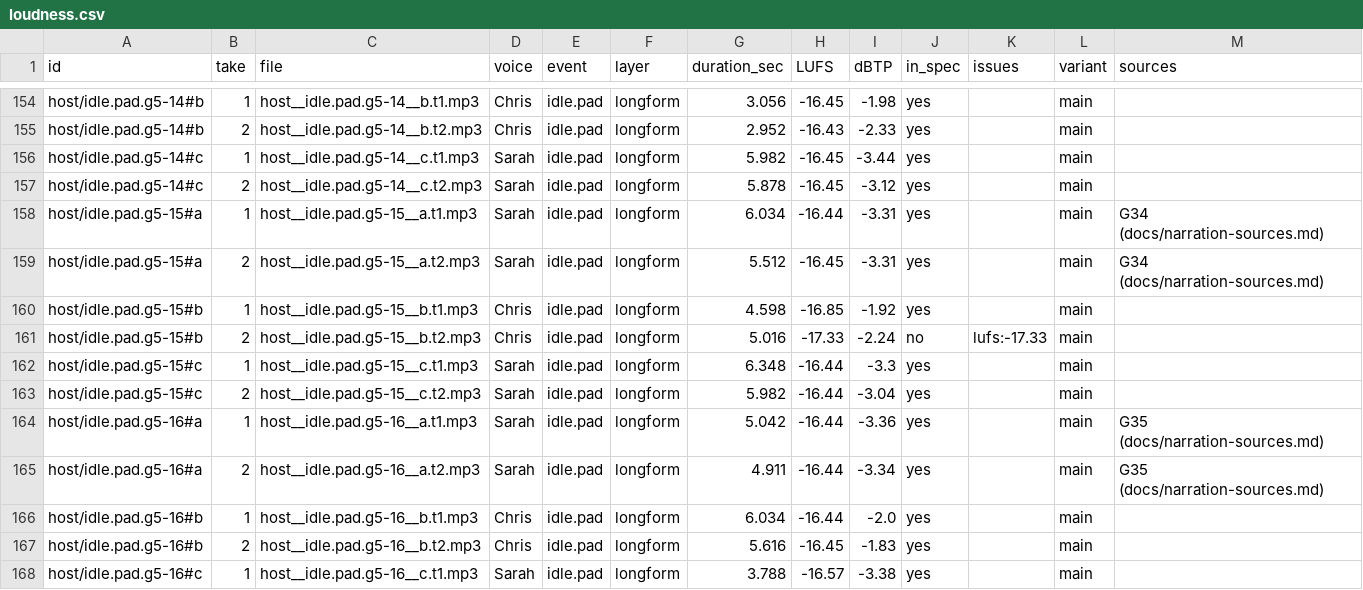
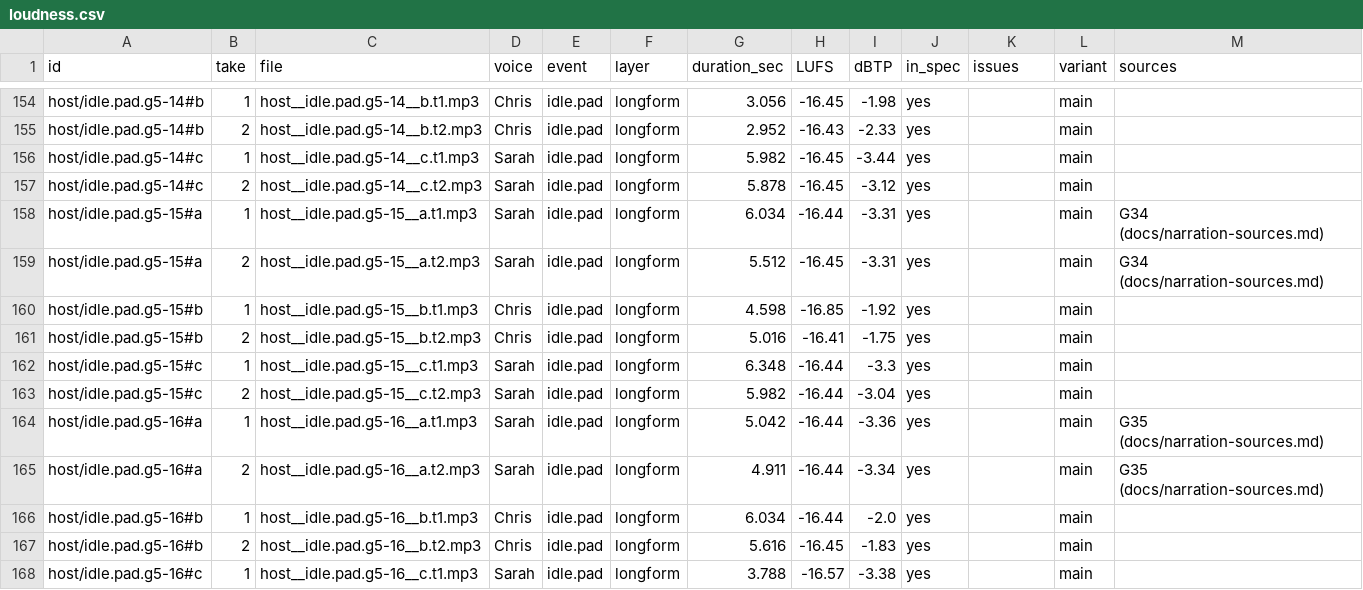
Before and after one commit to becktj90/kestrel-heavy, a CSV file: audio/staging/B05/loudness.csv, drawn as a sheet; only a part is shown, gaps mark what is left out.

Commit message:
Narration staging: B05 loudness re-norm (1 takes, no new TTS)
Re-normalized takes that were still below −17 LUFS using makeup gain plus a −1.5 dBTP limiter from the existing processed sources. All now meet −16 LUFS ±1 and ≤ −1.5 dBTP. No ElevenLabs calls. No takes dropped.

```diff
--- a/audio/staging/B05/loudness.csv
+++ b/audio/staging/B05/loudness.csv
@@ -160,3 +160,3 @@ host/idle.pad.g5-15#a,2,host__idle.pad.g5-15__a.t2.mp3,Sarah,idle.pad,longform,5
 host/idle.pad.g5-15#b,1,host__idle.pad.g5-15__b.t1.mp3,Chris,idle.pad,longform,4.598,-16.85,-1.92,yes,,main,
-host/idle.pad.g5-15#b,2,host__idle.pad.g5-15__b.t2.mp3,Chris,idle.pad,longform,5.016,-17.33,-2.24,no,lufs:-17.33,main,
+host/idle.pad.g5-15#b,2,host__idle.pad.g5-15__b.t2.mp3,Chris,idle.pad,longform,5.016,-16.41,-1.75,yes,,main,
 host/idle.pad.g5-15#c,1,host__idle.pad.g5-15__c.t1.mp3,Sarah,idle.pad,longform,6.348,-16.44,-3.3,yes,,main,
```
Also changed, not shown: 4 other files.
